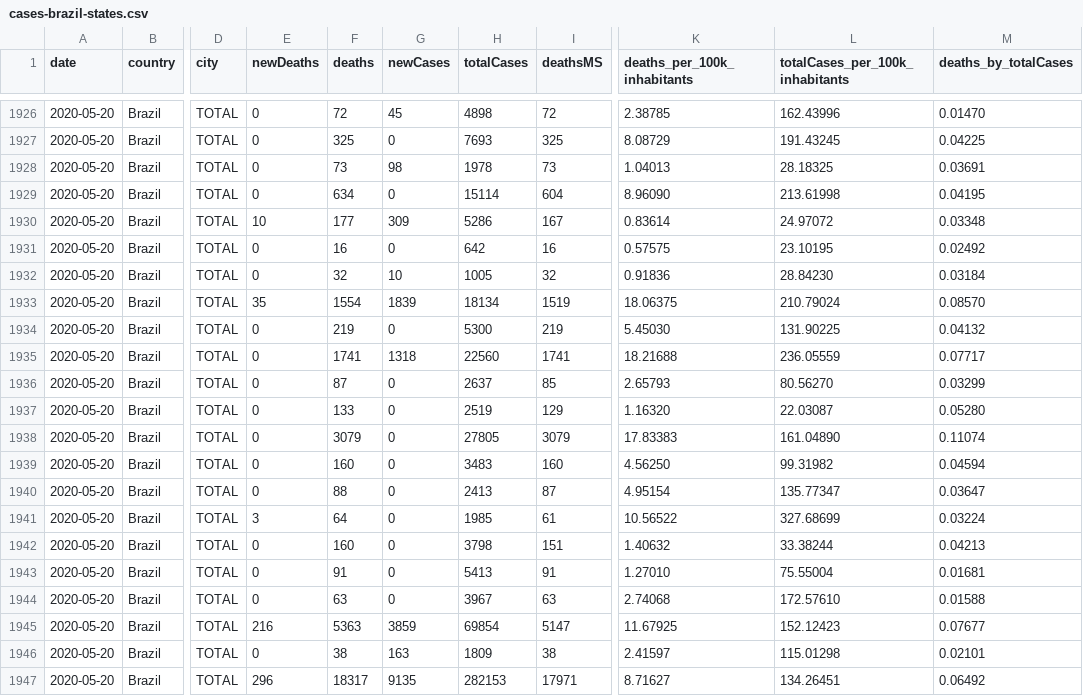
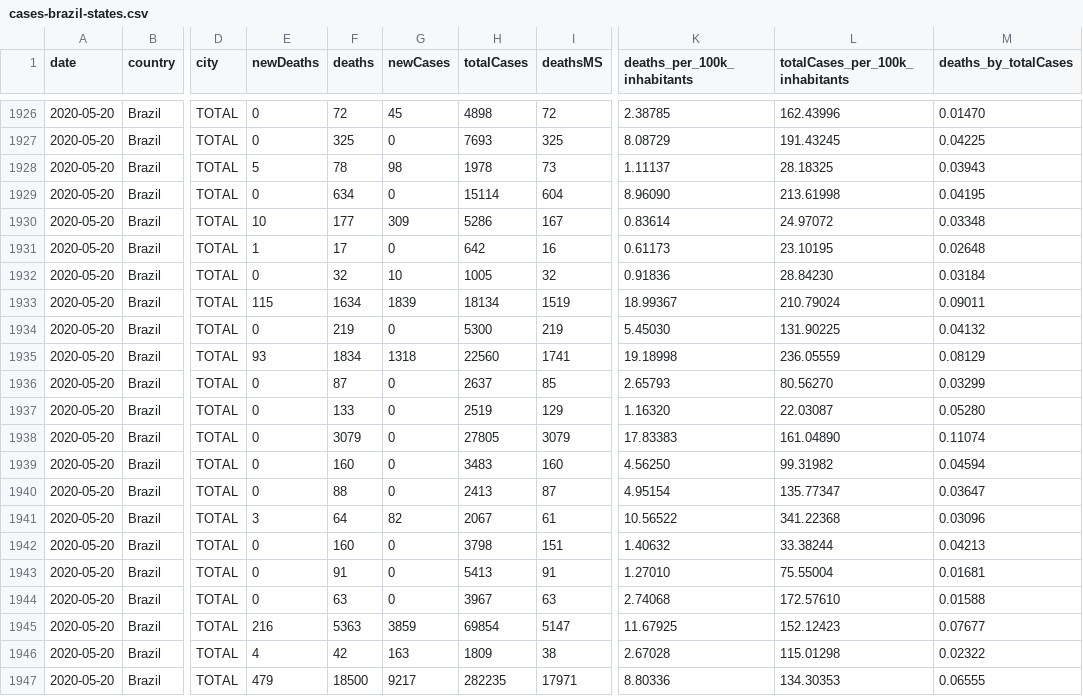
Before and after one commit to vdilego/covid19br, a CSV file: cases-brazil-states.csv, drawn as a sheet; only a part is shown, gaps mark what is left out; the diff names each change by its address in the sheet, - before the commit and + after, or states it on an @@ line.

```diff
--- a/cases-brazil-states.csv
+++ b/cases-brazil-states.csv
-E1928 (newDeaths): 0
+E1928 (newDeaths): 5
-F1928 (deaths): 73
+F1928 (deaths): 78
-K1928 (deaths_per_100k_inhabitants): 1.04013
+K1928 (deaths_per_100k_inhabitants): 1.11137
-M1928 (deaths_by_totalCases): 0.03691
+M1928 (deaths_by_totalCases): 0.03943
-E1931 (newDeaths): 0
+E1931 (newDeaths): 1
-F1931 (deaths): 16
+F1931 (deaths): 17
-K1931 (deaths_per_100k_inhabitants): 0.57575
+K1931 (deaths_per_100k_inhabitants): 0.61173
-M1931 (deaths_by_totalCases): 0.02492
+M1931 (deaths_by_totalCases): 0.02648
-E1933 (newDeaths): 35
+E1933 (newDeaths): 115
-F1933 (deaths): 1554
+F1933 (deaths): 1634
-K1933 (deaths_per_100k_inhabitants): 18.06375
+K1933 (deaths_per_100k_inhabitants): 18.99367
-M1933 (deaths_by_totalCases): 0.08570
+M1933 (deaths_by_totalCases): 0.09011
-E1935 (newDeaths): 0
+E1935 (newDeaths): 93
-F1935 (deaths): 1741
+F1935 (deaths): 1834
-K1935 (deaths_per_100k_inhabitants): 18.21688
+K1935 (deaths_per_100k_inhabitants): 19.18998
-M1935 (deaths_by_totalCases): 0.07717
+M1935 (deaths_by_totalCases): 0.08129
-G1941 (newCases): 0
+G1941 (newCases): 82
-H1941 (totalCases): 1985
+H1941 (totalCases): 2067
-L1941 (totalCases_per_100k_inhabitants): 327.68699
+L1941 (totalCases_per_100k_inhabitants): 341.22368
-M1941 (deaths_by_totalCases): 0.03224
+M1941 (deaths_by_totalCases): 0.03096
-E1946 (newDeaths): 0
+E1946 (newDeaths): 4
-F1946 (deaths): 38
+F1946 (deaths): 42
-K1946 (deaths_per_100k_inhabitants): 2.41597
+K1946 (deaths_per_100k_inhabitants): 2.67028
-M1946 (deaths_by_totalCases): 0.02101
+M1946 (deaths_by_totalCases): 0.02322
-E1947 (newDeaths): 296
+E1947 (newDeaths): 479
-F1947 (deaths): 18317
+F1947 (deaths): 18500
-G1947 (newCases): 9135
+G1947 (newCases): 9217
-H1947 (totalCases): 282153
+H1947 (totalCases): 282235
-K1947 (deaths_per_100k_inhabitants): 8.71627
+K1947 (deaths_per_100k_inhabitants): 8.80336
-L1947 (totalCases_per_100k_inhabitants): 134.26451
+L1947 (totalCases_per_100k_inhabitants): 134.30353
-M1947 (deaths_by_totalCases): 0.06492
+M1947 (deaths_by_totalCases): 0.06555
```
Also changed, not shown: cases-brazil-cities.csv, cases-brazil-total.csv, 3 other files.
